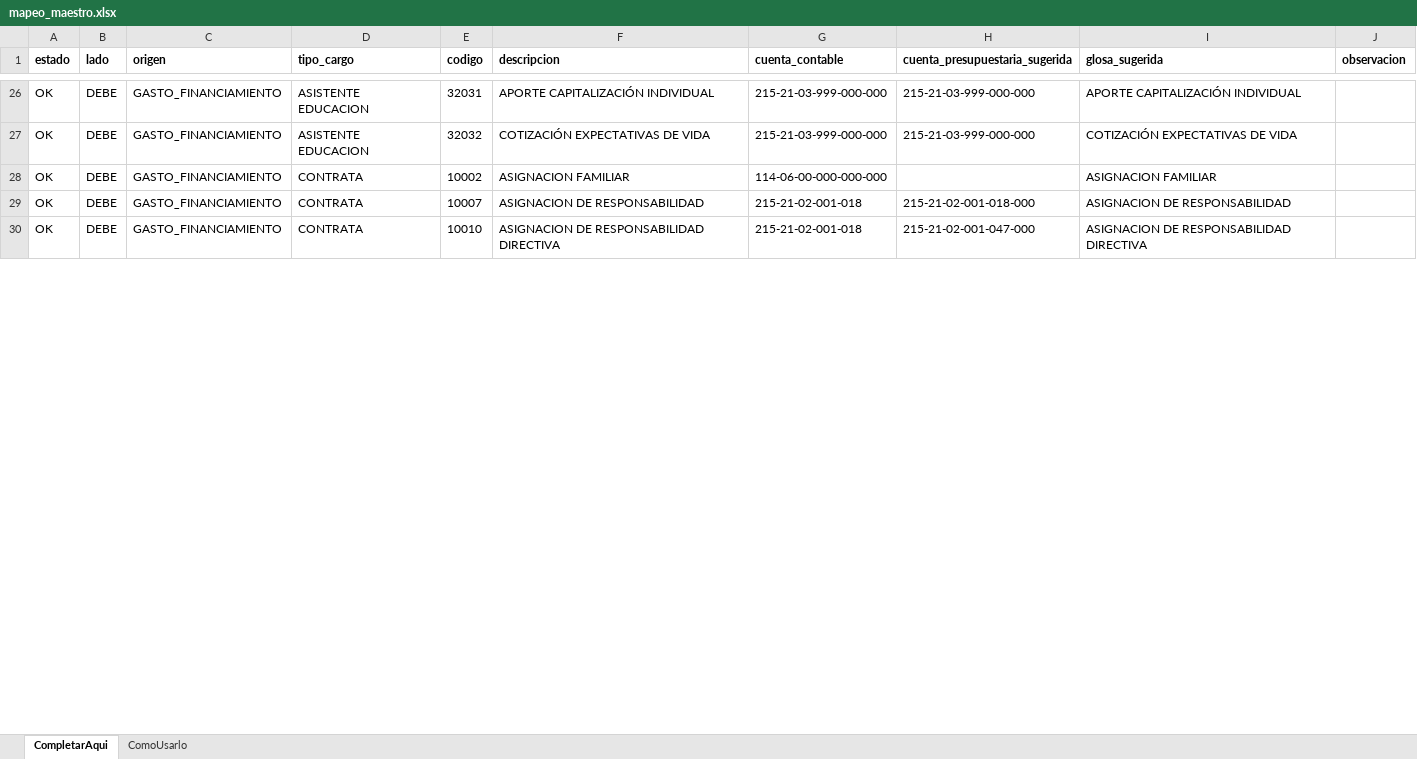
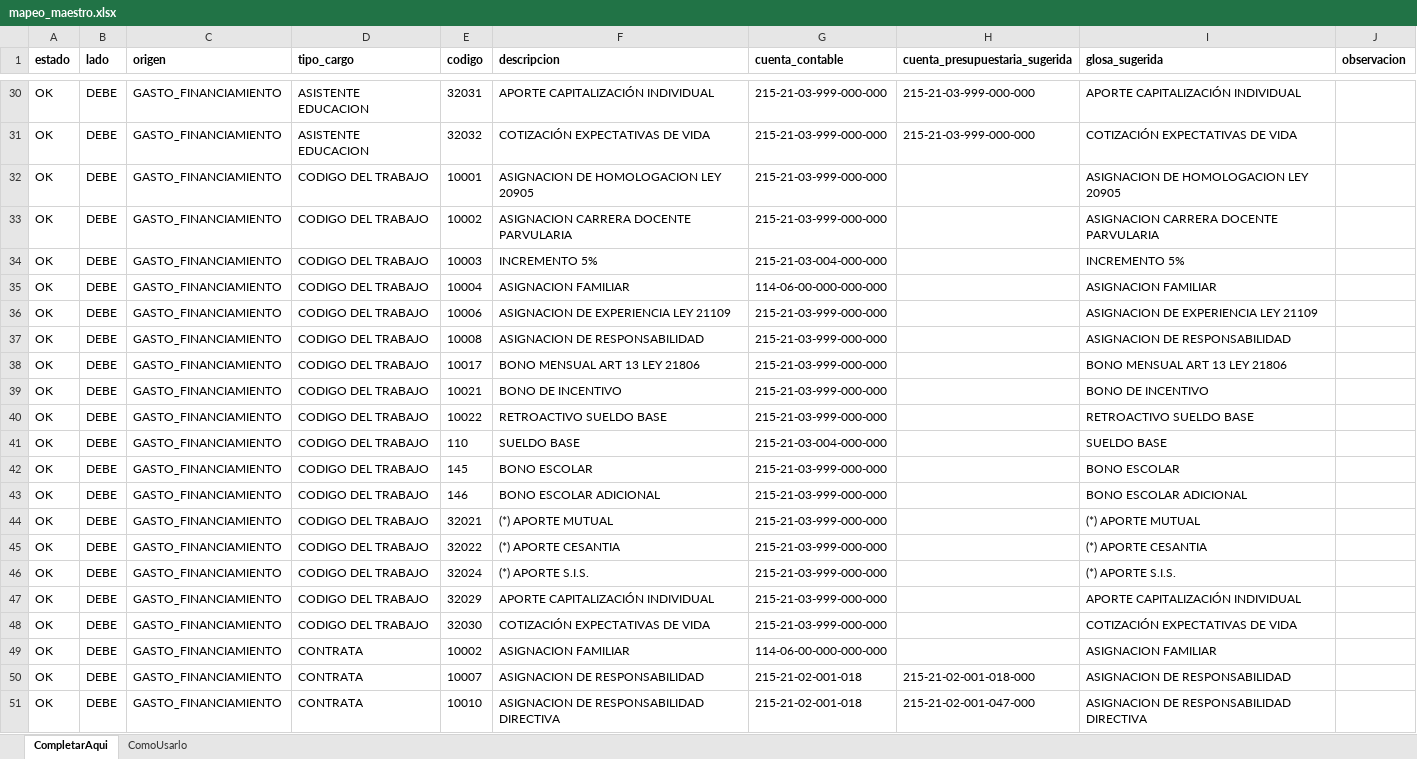
Before and after one commit to Finanzas-SLEP-Petorca/centralizacion-remuneraciones, an Excel workbook: mapeo_maestro.xlsx, sheet CompletarAqui, drawn as a sheet; only a part is shown, gaps mark what is left out; values as stored, in another font and other column widths than the file's, no borders; the diff covers the shown part only; the diff names each change by its address in the sheet, - before the commit and + after, or states it on an @@ line.

```diff
--- a/mapeo_maestro.xlsx (sheet CompletarAqui)
+++ b/mapeo_maestro.xlsx (sheet CompletarAqui)
+row 32: OK | DEBE | GASTO_FINANCIAMIENTO | CODIGO DEL TRABAJO | 10001 | ASIGNACION DE HOMOLOGACION LEY 20905 | 215-21-03-999-000-000 |  | ASIGNACION DE HOMOLOGACION LEY 20905
+row 33: OK | DEBE | GASTO_FINANCIAMIENTO | CODIGO DEL TRABAJO | 10002 | ASIGNACION CARRERA DOCENTE PARVULARIA | 215-21-03-999-000-000 |  | ASIGNACION CARRERA DOCENTE PARVULARIA
+row 34: OK | DEBE | GASTO_FINANCIAMIENTO | CODIGO DEL TRABAJO | 10003 | INCREMENTO 5% | 215-21-03-004-000-000 |  | INCREMENTO 5%
+row 35: OK | DEBE | GASTO_FINANCIAMIENTO | CODIGO DEL TRABAJO | 10004 | ASIGNACION FAMILIAR | 114-06-00-000-000-000 |  | ASIGNACION FAMILIAR
+row 36: OK | DEBE | GASTO_FINANCIAMIENTO | CODIGO DEL TRABAJO | 10006 | ASIGNACION DE EXPERIENCIA LEY 21109 | 215-21-03-999-000-000 |  | ASIGNACION DE EXPERIENCIA LEY 21109
+row 37: OK | DEBE | GASTO_FINANCIAMIENTO | CODIGO DEL TRABAJO | 10008 | ASIGNACION DE RESPONSABILIDAD | 215-21-03-999-000-000 |  | ASIGNACION DE RESPONSABILIDAD
+row 38: OK | DEBE | GASTO_FINANCIAMIENTO | CODIGO DEL TRABAJO | 10017 | BONO MENSUAL ART 13 LEY 21806 | 215-21-03-999-000-000 |  | BONO MENSUAL ART 13 LEY 21806
+row 39: OK | DEBE | GASTO_FINANCIAMIENTO | CODIGO DEL TRABAJO | 10021 | BONO DE INCENTIVO | 215-21-03-999-000-000 |  | BONO DE INCENTIVO
+row 40: OK | DEBE | GASTO_FINANCIAMIENTO | CODIGO DEL TRABAJO | 10022 | RETROACTIVO SUELDO BASE | 215-21-03-999-000-000 |  | RETROACTIVO SUELDO BASE
+row 41: OK | DEBE | GASTO_FINANCIAMIENTO | CODIGO DEL TRABAJO | 110 | SUELDO BASE | 215-21-03-004-000-000 |  | SUELDO BASE
+row 42: OK | DEBE | GASTO_FINANCIAMIENTO | CODIGO DEL TRABAJO | 145 | BONO ESCOLAR | 215-21-03-999-000-000 |  | BONO ESCOLAR
+row 43: OK | DEBE | GASTO_FINANCIAMIENTO | CODIGO DEL TRABAJO | 146 | BONO ESCOLAR ADICIONAL | 215-21-03-999-000-000 |  | BONO ESCOLAR ADICIONAL
+row 44: OK | DEBE | GASTO_FINANCIAMIENTO | CODIGO DEL TRABAJO | 32021 | (*) APORTE MUTUAL | 215-21-03-999-000-000 |  | (*) APORTE MUTUAL
+row 45: OK | DEBE | GASTO_FINANCIAMIENTO | CODIGO DEL TRABAJO | 32022 | (*) APORTE CESANTIA | 215-21-03-999-000-000 |  | (*) APORTE CESANTIA
+row 46: OK | DEBE | GASTO_FINANCIAMIENTO | CODIGO DEL TRABAJO | 32024 | (*) APORTE S.I.S. | 215-21-03-999-000-000 |  | (*) APORTE S.I.S.
+row 47: OK | DEBE | GASTO_FINANCIAMIENTO | CODIGO DEL TRABAJO | 32029 | APORTE CAPITALIZACIÓN INDIVIDUAL | 215-21-03-999-000-000 |  | APORTE CAPITALIZACIÓN INDIVIDUAL
+row 48: OK | DEBE | GASTO_FINANCIAMIENTO | CODIGO DEL TRABAJO | 32030 | COTIZACIÓN EXPECTATIVAS DE VIDA | 215-21-03-999-000-000 |  | COTIZACIÓN EXPECTATIVAS DE VIDA
```
Also changed, not shown: 40 added rows and 27 edited cells elsewhere in this sheet, sheet ComoUsarlo, 3 other files.
